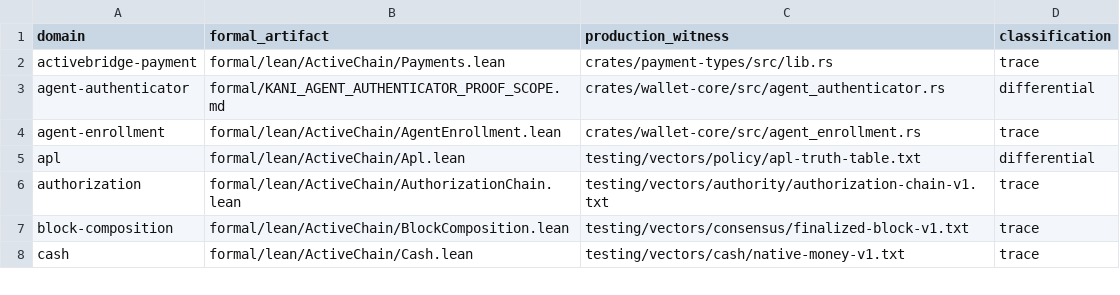
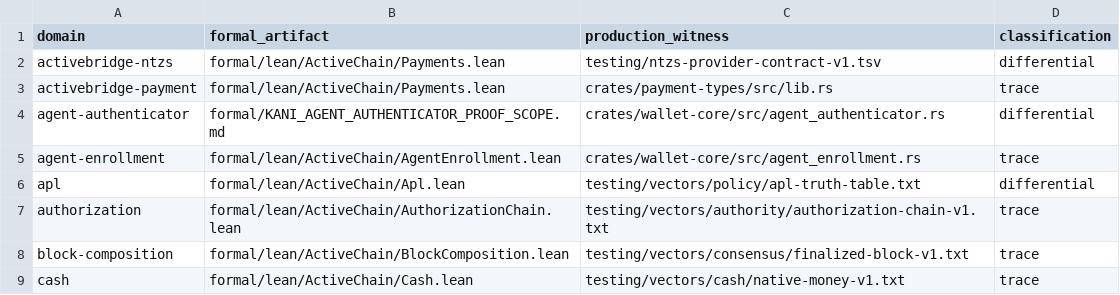
Before and after one commit to advatar/ActiveChain, a TSV file: testing/proof-conformance-v1.tsv, drawn as a sheet; only a part is shown; the diff names each change by its address in the sheet, - before the commit and + after, or states it on an @@ line.

```diff
--- a/testing/proof-conformance-v1.tsv
+++ b/testing/proof-conformance-v1.tsv
+row 2: activebridge-ntzs | formal/lean/ActiveChain/Payments.lean | testing/ntzs-provider-contract-v1.tsv | differential
```
Also changed, not shown: formal/proof-scope-index-v1.tsv, 14 other files.
